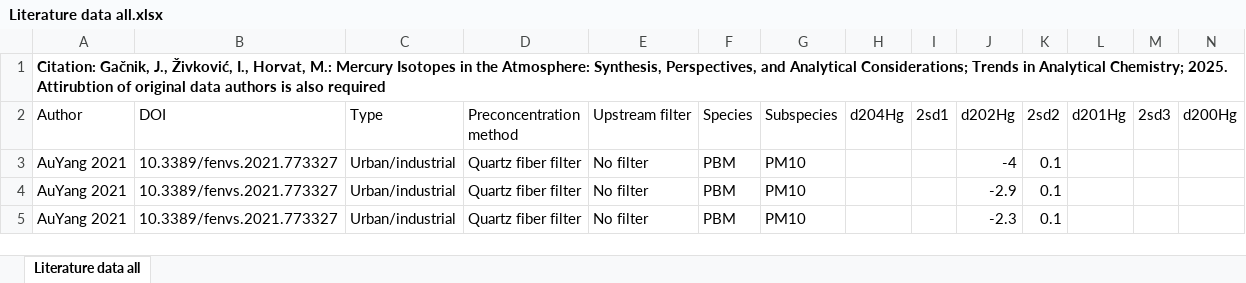
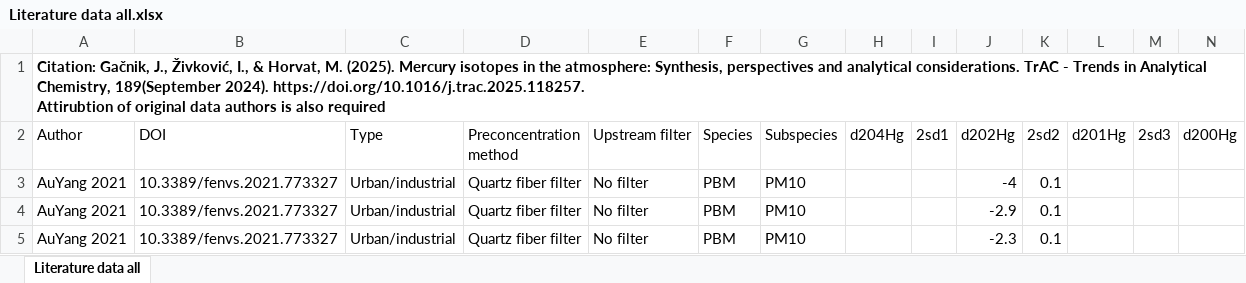
Before and after one commit to jgacnik/Hg_isotopes_data_analysis, an Excel workbook: Literature data all.xlsx, sheet Literature data all, drawn as a sheet; only a part is shown; values as stored, in another font and other column widths than the file's, no borders; ↵ is a line break in a cell; the diff names each change by its address in the sheet, - before the commit and + after, or states it on an @@ line.

Commit message:
Updated literature data with correct citation

```diff
--- a/Literature data all.xlsx (sheet Literature data all)
+++ b/Literature data all.xlsx (sheet Literature data all)
-A1 (Author): …Živković, I., Horvat, M.: Mercury Isotopes in the Atmosphere: Synthesis, Perspectives, and Analytical Considerations; Trends in Analytical Chemistry; 2025. Attirubtion of…
+A1 (Author): …Živković, I., & Horvat, M. (2025). Mercury isotopes in the atmosphere: Synthesis, perspectives and analytical considerations. TrAC - Trends in Analytical Chemistry, 189(September 2024). https://doi.org/10.1016/j.trac.2025.118257. ↵ Attirubtion of…
+A1:Y1 merged
```
